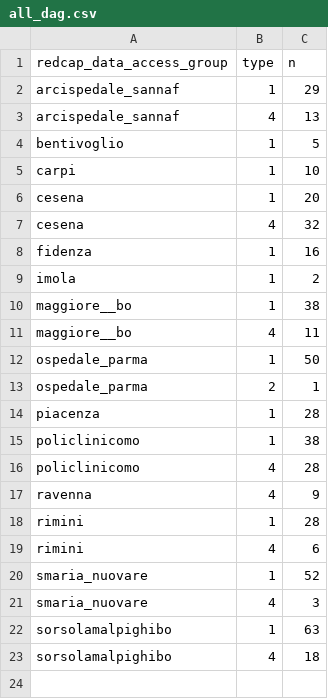
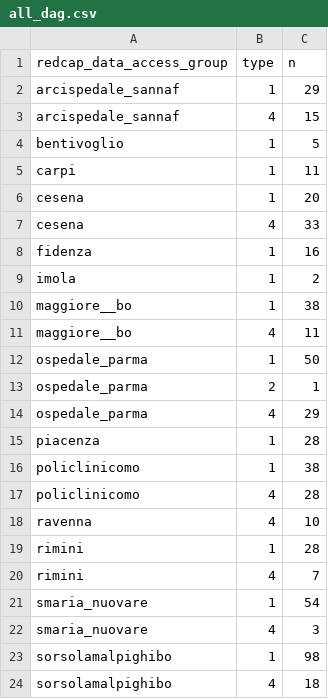
Before and after one commit to cec-lab/DARIO, a CSV file: stage_1/all_dag.csv, drawn as a sheet.

```diff
--- a/stage_1/all_dag.csv
+++ b/stage_1/all_dag.csv
@@ -2,7 +2,7 @@ redcap_data_access_group;type;n
 arcispedale_sannaf;1;29
-arcispedale_sannaf;4;13
+arcispedale_sannaf;4;15
 bentivoglio;1;5
-carpi;1;10
+carpi;1;11
 cesena;1;20
-cesena;4;32
+cesena;4;33
 fidenza;1;16
@@ -13,2 +13,3 @@ ospedale_parma;1;50
 ospedale_parma;2;1
+ospedale_parma;4;29
 piacenza;1;28
@@ -16,8 +17,8 @@ policlinicomo;1;38
 policlinicomo;4;28
-ravenna;4;9
+ravenna;4;10
 rimini;1;28
-rimini;4;6
-smaria_nuovare;1;52
+rimini;4;7
+smaria_nuovare;1;54
 smaria_nuovare;4;3
-sorsolamalpighibo;1;63
+sorsolamalpighibo;1;98
 sorsolamalpighibo;4;18
```
Also changed, not shown: stage_0/dag_sdo_length_after.csv, stage_0/dag_sdo_length_before.csv, 12 other files.
